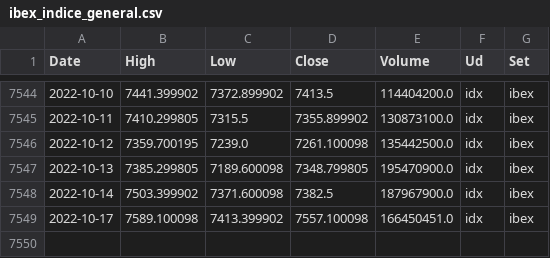
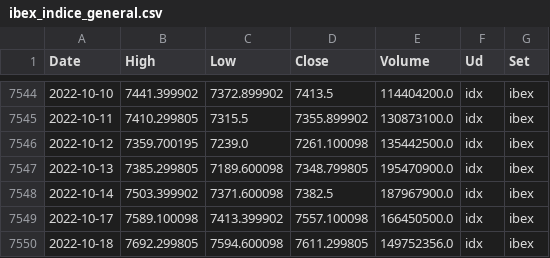
Before and after one commit to csegura/serhi, a CSV file: data/process/ibex/ibex_indice_general.csv, drawn as a sheet; only a part is shown, gaps mark what is left out.

```diff
--- a/data/process/ibex/ibex_indice_general.csv
+++ b/data/process/ibex/ibex_indice_general.csv
@@ -7548,2 +7548,3 @@ Date,High,Low,Close,Volume,Ud,Set
 2022-10-14,7503.399902,7371.600098,7382.5,187967900.0,idx,ibex
-2022-10-17,7589.100098,7413.399902,7557.100098,166450451.0,idx,ibex
+2022-10-17,7589.100098,7413.399902,7557.100098,166450500.0,idx,ibex
+2022-10-18,7692.299805,7594.600098,7611.299805,149752356.0,idx,ibex
```
Also changed, not shown: data/process/ibex/ibex_indice_general_m.csv, data/process/ree/ree_componentes_precio_energia.csv, 15 other files.
